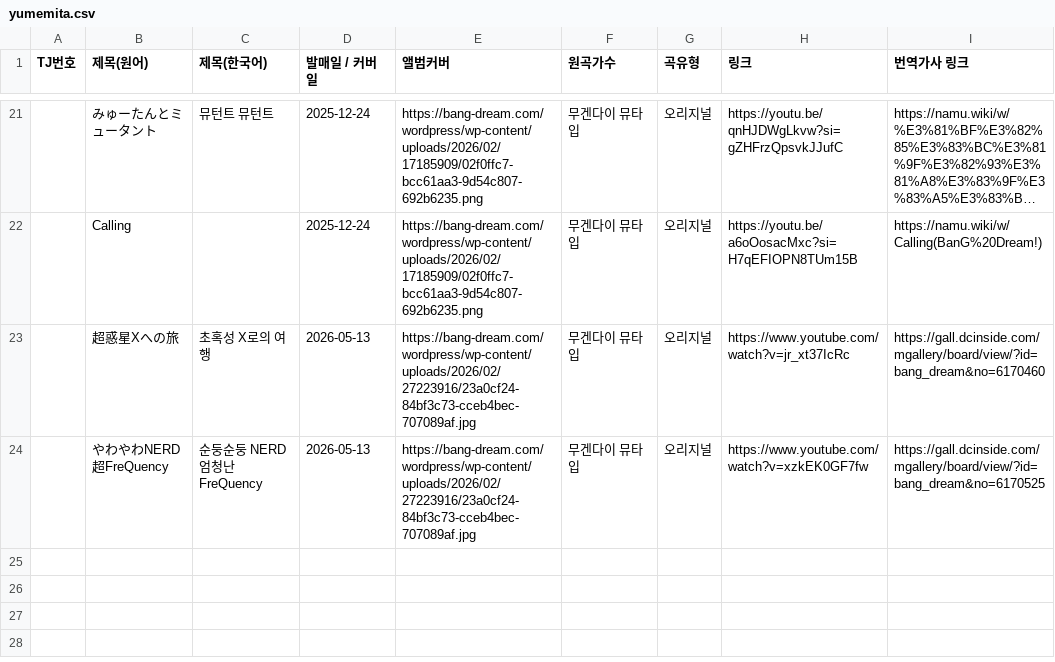
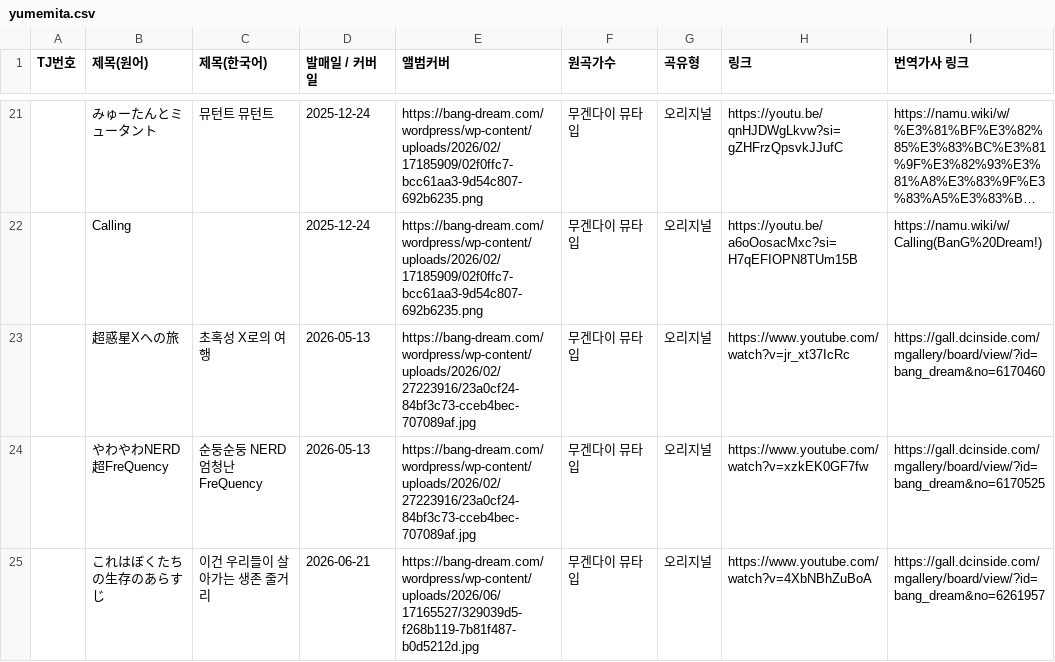
Before and after one commit to bandorigall/bandori_songs.github.io, a CSV file: yumemita.csv, drawn as a sheet; only a part is shown, gaps mark what is left out; long unchanged cells end in …; the diff names each change by its address in the sheet, - before the commit and + after, or states it on an @@ line.

Commit message:
Auto commit - 2026-06-28 22:58:21

```diff
--- a/yumemita.csv
+++ b/yumemita.csv
+row 25:  | これはぼくたちの生存のあらすじ | 이건 우리들이 살아가는 생존 줄거리 | 2026-06-21 | https://bang-dream.com/wordpress/wp-content/uploads/2026/06/17165527/329039d5-f268b119-7b81f487-b0d5212d.jpg | 무겐다이 뮤타입 | 오리지널 | https://www.youtube.com/watch?v=4XbNBhZuBoA | https://gall.dcinside.com/mgallery/board/view/?id=bang_dream&no=6261957
```
